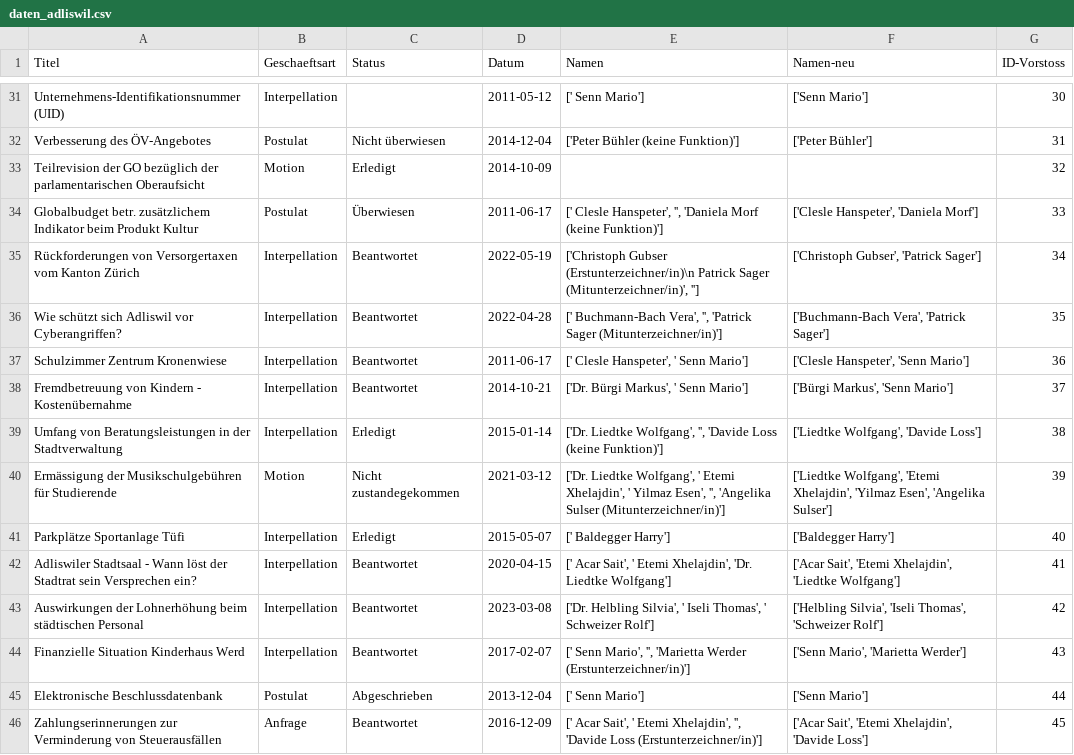
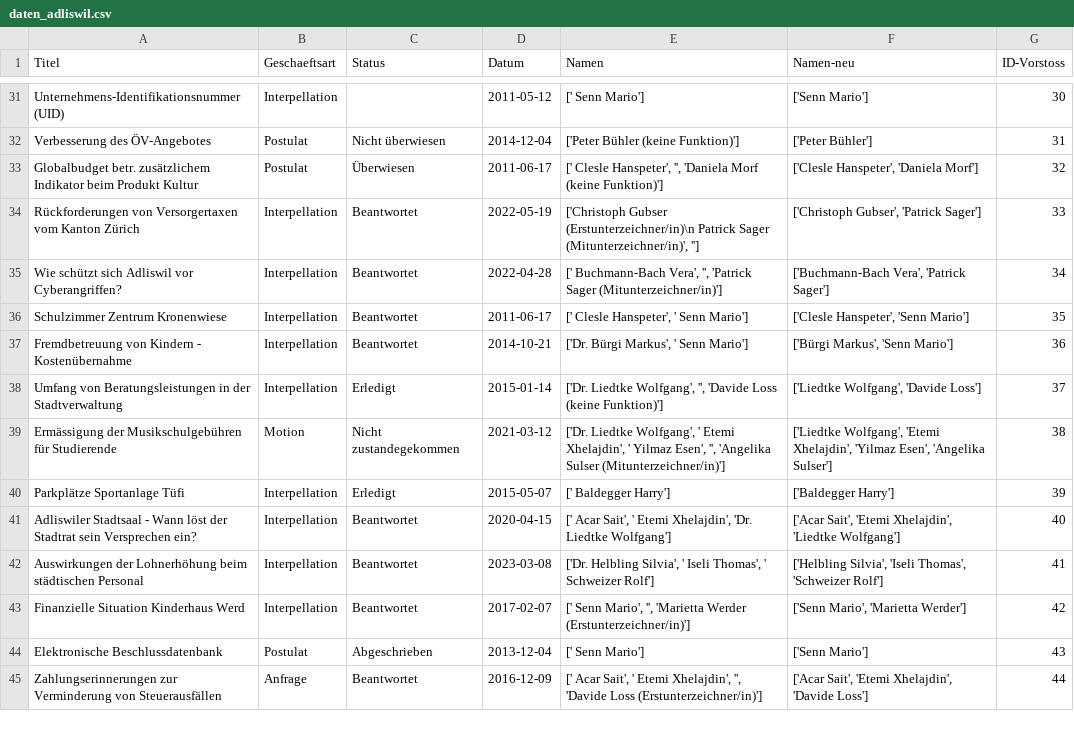
Before and after one commit to daniel-hitz/CAS_Abschlussarbeit_Daniel_Hitz, a CSV file: All_Datas/daten_adliswil.csv, drawn as a sheet; only a part is shown, gaps mark what is left out; the diff covers the shown part only.

Commit message:
Datengewinnung aktualisiert und ID-Politiker aufgeraeumt

```diff
--- a/All_Datas/daten_adliswil.csv
+++ b/All_Datas/daten_adliswil.csv
@@ -32,15 +32,14 @@ Unternehmens-Identifikationsnummer (UID),Interpellation,,2011-05-12,[' Senn Mari
 Verbesserung des ÖV-Angebotes,Postulat,Nicht überwiesen,2014-12-04,['Peter Bühler (keine Funktion)'],['Peter Bühler'],31
-Teilrevision der GO bezüglich der parlamentarischen Oberaufsicht,Motion,Erledigt,2014-10-09,,,32
-Globalbudget betr. zusätzlichem Indikator beim Produkt Kultur,Postulat,Überwiesen,2011-06-17,"[' Clesle Hanspeter', '', 'Daniela Morf (keine Funktion)']","['Clesle Hanspeter', 'Daniela Morf']",33
-Rückforderungen von Versorgertaxen vom Kanton Zürich,Interpellation,Beantwortet,2022-05-19,"['Christoph Gubser (Erstunterzeichner/in)\n Patrick Sager (Mitunterzeichner/in)', '']","['Christoph Gubser', 'Patrick Sager']",34
-Wie schützt sich Adliswil vor Cyberangriffen?,Interpellation,Beantwortet,2022-04-28,"[' Buchmann-Bach Vera', '', 'Patrick Sager (Mitunterzeichner/in)']","['Buchmann-Bach Vera', 'Patrick Sager']",35
-Schulzimmer Zentrum Kronenwiese,Interpellation,Beantwortet,2011-06-17,"[' Clesle Hanspeter', ' Senn Mario']","['Clesle Hanspeter', 'Senn Mario']",36
-Fremdbetreuung von Kindern - Kostenübernahme,Interpellation,Beantwortet,2014-10-21,"['Dr. Bürgi Markus', ' Senn Mario']","['Bürgi Markus', 'Senn Mario']",37
-Umfang von Beratungsleistungen in der Stadtverwaltung,Interpellation,Erledigt,2015-01-14,"['Dr.  Liedtke Wolfgang', '', 'Davide Loss (keine Funktion)']","['Liedtke Wolfgang', 'Davide Loss']",38
-Ermässigung der Musikschulgebühren für Studierende,Motion,Nicht zustandegekommen,2021-03-12,"['Dr.  Liedtke Wolfgang', ' Etemi Xhelajdin', ' Yilmaz Esen', '', 'Angelika Sulser (Mitunterzeichner/in)']","['Liedtke Wolfgang', 'Etemi Xhelajdin', 'Yilmaz Esen', 'Angelika Sulser']",39
-Parkplätze Sportanlage Tüfi,Interpellation,Erledigt,2015-05-07,[' Baldegger Harry'],['Baldegger Harry'],40
-Adliswiler Stadtsaal - Wann löst der Stadtrat sein Versprechen ein?,Interpellation,Beantwortet,2020-04-15,"[' Acar Sait', ' Etemi Xhelajdin', 'Dr.  Liedtke Wolfgang']","['Acar Sait', 'Etemi Xhelajdin', 'Liedtke Wolfgang']",41
-Auswirkungen der Lohnerhöhung beim städtischen Personal,Interpellation,Beantwortet,2023-03-08,"['Dr. Helbling Silvia', ' Iseli Thomas', ' Schweizer Rolf']","['Helbling Silvia', 'Iseli Thomas', 'Schweizer Rolf']",42
-Finanzielle Situation Kinderhaus Werd,Interpellation,Beantwortet,2017-02-07,"[' Senn Mario', '', 'Marietta Werder (Erstunterzeichner/in)']","['Senn Mario', 'Marietta Werder']",43
-Elektronische Beschlussdatenbank,Postulat,Abgeschrieben,2013-12-04,[' Senn Mario'],['Senn Mario'],44
-Zahlungserinnerungen zur Verminderung von Steuerausfällen,Anfrage,Beantwortet,2016-12-09,"[' Acar Sait', ' Etemi Xhelajdin', '', 'Davide Loss (Erstunterzeichner/in)']","['Acar Sait', 'Etemi Xhelajdin', 'Davide Loss']",45
+Globalbudget betr. zusätzlichem Indikator beim Produkt Kultur,Postulat,Überwiesen,2011-06-17,"[' Clesle Hanspeter', '', 'Daniela Morf (keine Funktion)']","['Clesle Hanspeter', 'Daniela Morf']",32
+Rückforderungen von Versorgertaxen vom Kanton Zürich,Interpellation,Beantwortet,2022-05-19,"['Christoph Gubser (Erstunterzeichner/in)\n Patrick Sager (Mitunterzeichner/in)', '']","['Christoph Gubser', 'Patrick Sager']",33
+Wie schützt sich Adliswil vor Cyberangriffen?,Interpellation,Beantwortet,2022-04-28,"[' Buchmann-Bach Vera', '', 'Patrick Sager (Mitunterzeichner/in)']","['Buchmann-Bach Vera', 'Patrick Sager']",34
+Schulzimmer Zentrum Kronenwiese,Interpellation,Beantwortet,2011-06-17,"[' Clesle Hanspeter', ' Senn Mario']","['Clesle Hanspeter', 'Senn Mario']",35
+Fremdbetreuung von Kindern - Kostenübernahme,Interpellation,Beantwortet,2014-10-21,"['Dr. Bürgi Markus', ' Senn Mario']","['Bürgi Markus', 'Senn Mario']",36
+Umfang von Beratungsleistungen in der Stadtverwaltung,Interpellation,Erledigt,2015-01-14,"['Dr.  Liedtke Wolfgang', '', 'Davide Loss (keine Funktion)']","['Liedtke Wolfgang', 'Davide Loss']",37
+Ermässigung der Musikschulgebühren für Studierende,Motion,Nicht zustandegekommen,2021-03-12,"['Dr.  Liedtke Wolfgang', ' Etemi Xhelajdin', ' Yilmaz Esen', '', 'Angelika Sulser (Mitunterzeichner/in)']","['Liedtke Wolfgang', 'Etemi Xhelajdin', 'Yilmaz Esen', 'Angelika Sulser']",38
+Parkplätze Sportanlage Tüfi,Interpellation,Erledigt,2015-05-07,[' Baldegger Harry'],['Baldegger Harry'],39
+Adliswiler Stadtsaal - Wann löst der Stadtrat sein Versprechen ein?,Interpellation,Beantwortet,2020-04-15,"[' Acar Sait', ' Etemi Xhelajdin', 'Dr.  Liedtke Wolfgang']","['Acar Sait', 'Etemi Xhelajdin', 'Liedtke Wolfgang']",40
+Auswirkungen der Lohnerhöhung beim städtischen Personal,Interpellation,Beantwortet,2023-03-08,"['Dr. Helbling Silvia', ' Iseli Thomas', ' Schweizer Rolf']","['Helbling Silvia', 'Iseli Thomas', 'Schweizer Rolf']",41
+Finanzielle Situation Kinderhaus Werd,Interpellation,Beantwortet,2017-02-07,"[' Senn Mario', '', 'Marietta Werder (Erstunterzeichner/in)']","['Senn Mario', 'Marietta Werder']",42
+Elektronische Beschlussdatenbank,Postulat,Abgeschrieben,2013-12-04,[' Senn Mario'],['Senn Mario'],43
+Zahlungserinnerungen zur Verminderung von Steuerausfällen,Anfrage,Beantwortet,2016-12-09,"[' Acar Sait', ' Etemi Xhelajdin', '', 'Davide Loss (Erstunterzeichner/in)']","['Acar Sait', 'Etemi Xhelajdin', 'Davide Loss']",44
```
Also changed, not shown: 3 removed rows and 150 edited cells elsewhere in this file, All_Datas/Parlamentarier_Adliswil.csv, 4 other files.
